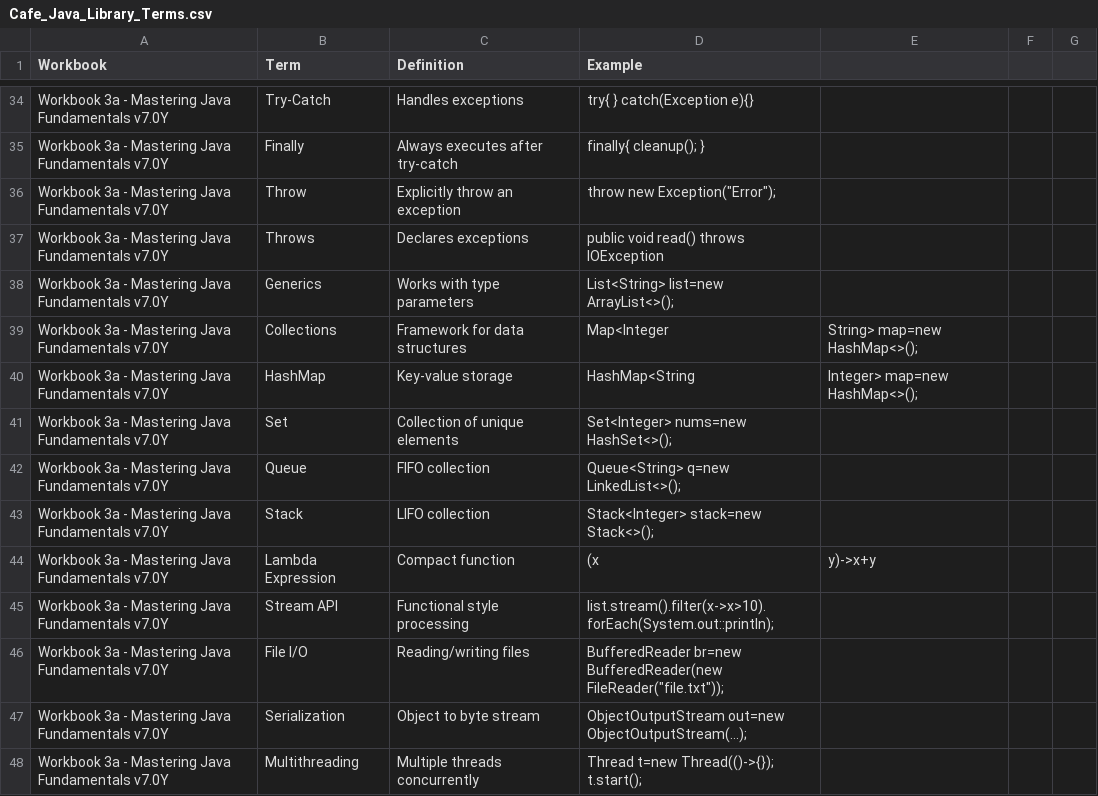
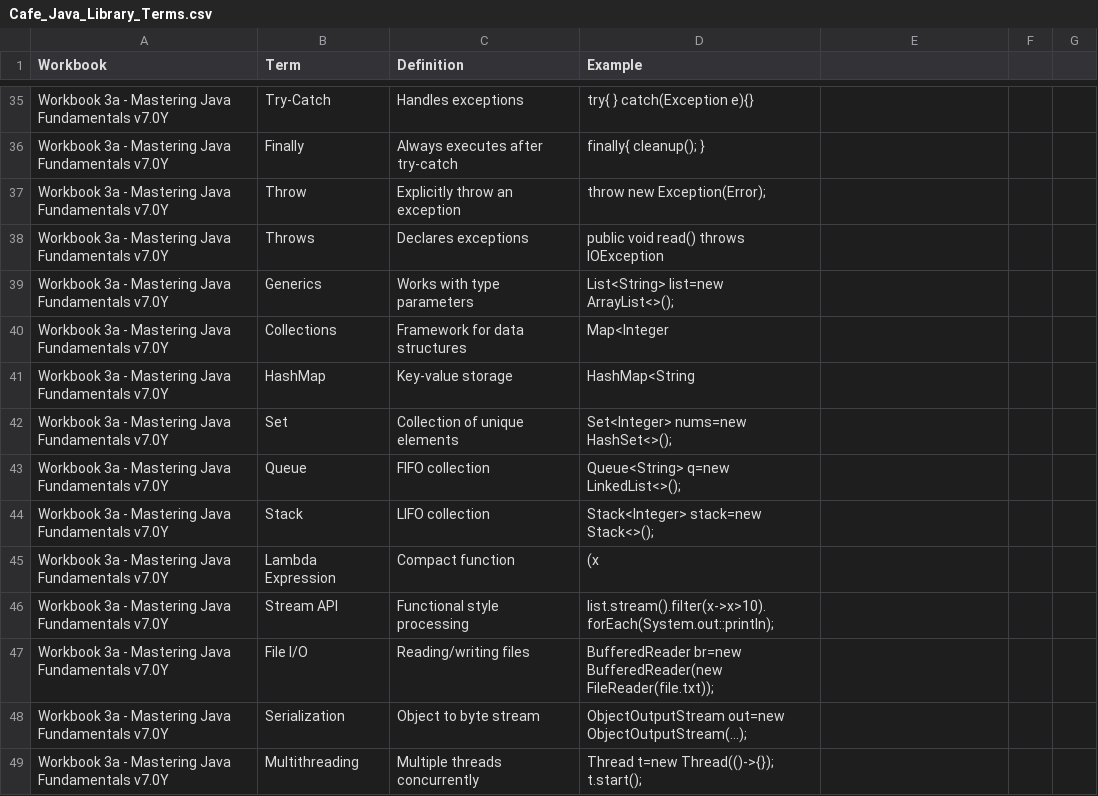
Before and after one commit to FullStackMWilliams/Cafe_Java, a CSV file: CafeJava/Cafe_Java_Library_Terms.csv, drawn as a sheet; only a part is shown, gaps mark what is left out; the diff covers the shown part only.

```diff
--- a/CafeJava/Cafe_Java_Library_Terms.csv
+++ b/CafeJava/Cafe_Java_Library_Terms.csv
@@ -38,7 +36,7 @@ Workbook 3a - Mastering Java Fundamentals v7.0Y,Try-Catch,Handles exceptions,try
 Workbook 3a - Mastering Java Fundamentals v7.0Y,Finally,Always executes after try-catch,finally{ cleanup(); }
-Workbook 3a - Mastering Java Fundamentals v7.0Y,Throw,Explicitly throw an exception,throw new Exception("Error");
+Workbook 3a - Mastering Java Fundamentals v7.0Y,Throw,Explicitly throw an exception,throw new Exception(Error);
 Workbook 3a - Mastering Java Fundamentals v7.0Y,Throws,Declares exceptions,public void read() throws IOException
 Workbook 3a - Mastering Java Fundamentals v7.0Y,Generics,Works with type parameters,List<String> list=new ArrayList<>();
-Workbook 3a - Mastering Java Fundamentals v7.0Y,Collections,Framework for data structures,Map<Integer,String> map=new HashMap<>();
-Workbook 3a - Mastering Java Fundamentals v7.0Y,HashMap,Key-value storage,HashMap<String,Integer> map=new HashMap<>();
+Workbook 3a - Mastering Java Fundamentals v7.0Y,Collections,Framework for data structures,Map<Integer
+Workbook 3a - Mastering Java Fundamentals v7.0Y,HashMap,Key-value storage,HashMap<String
 Workbook 3a - Mastering Java Fundamentals v7.0Y,Set,Collection of unique elements,Set<Integer> nums=new HashSet<>();
@@ -46,5 +44,5 @@ Workbook 3a - Mastering Java Fundamentals v7.0Y,Queue,FIFO collection,Queue<Stri
 Workbook 3a - Mastering Java Fundamentals v7.0Y,Stack,LIFO collection,Stack<Integer> stack=new Stack<>();
-Workbook 3a - Mastering Java Fundamentals v7.0Y,Lambda Expression,Compact function,(x,y)->x+y
+Workbook 3a - Mastering Java Fundamentals v7.0Y,Lambda Expression,Compact function,(x
 Workbook 3a - Mastering Java Fundamentals v7.0Y,Stream API,Functional style processing,list.stream().filter(x->x>10).forEach(System.out::println);
-Workbook 3a - Mastering Java Fundamentals v7.0Y,File I/O,Reading/writing files,BufferedReader br=new BufferedReader(new FileReader("file.txt"));
+Workbook 3a - Mastering Java Fundamentals v7.0Y,File I/O,Reading/writing files,BufferedReader br=new BufferedReader(new FileReader(file.txt));
 Workbook 3a - Mastering Java Fundamentals v7.0Y,Serialization,Object to byte stream,ObjectOutputStream out=new ObjectOutputStream(...);
```
Also changed, not shown: 3 added rows, 2 removed rows and 13 edited cells elsewhere in this file, 2 other files.
